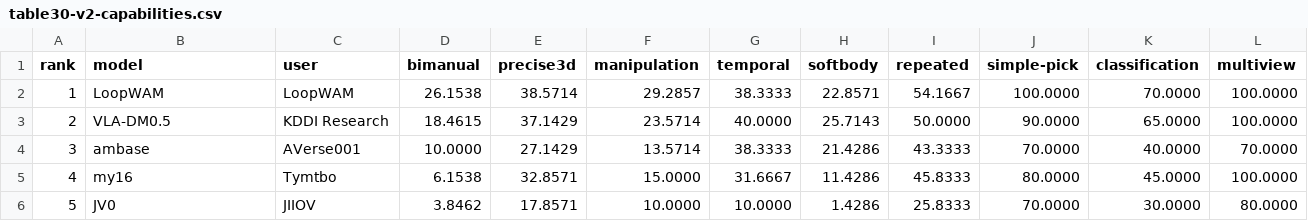
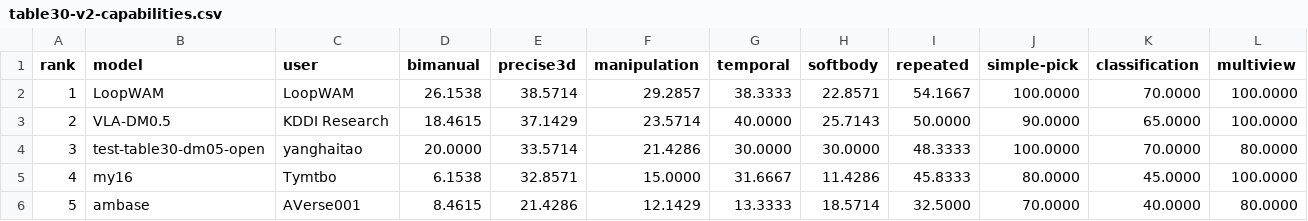
Before and after one commit to cybercat521/leaderboard, a CSV file: data/table30-v2-capabilities.csv, drawn as a sheet.

```diff
--- a/data/table30-v2-capabilities.csv
+++ b/data/table30-v2-capabilities.csv
@@ -3,4 +3,4 @@ rank,model,user,bimanual,precise3d,manipulation,temporal,softbody,repeated,simpl
 2,VLA-DM0.5,KDDI Research,18.4615,37.1429,23.5714,40.0000,25.7143,50.0000,90.0000,65.0000,100.0000
-3,ambase,AVerse001,10.0000,27.1429,13.5714,38.3333,21.4286,43.3333,70.0000,40.0000,70.0000
+3,test-table30-dm05-open,yanghaitao,20.0000,33.5714,21.4286,30.0000,30.0000,48.3333,100.0000,70.0000,80.0000
 4,my16,Tymtbo,6.1538,32.8571,15.0000,31.6667,11.4286,45.8333,80.0000,45.0000,100.0000
-5,JV0,JIIOV,3.8462,17.8571,10.0000,10.0000,1.4286,25.8333,70.0000,30.0000,80.0000
+5,ambase,AVerse001,8.4615,21.4286,12.1429,13.3333,18.5714,32.5000,70.0000,40.0000,80.0000
```
Also changed, not shown: data/table30-v2-tasks.csv, 10 other files.
